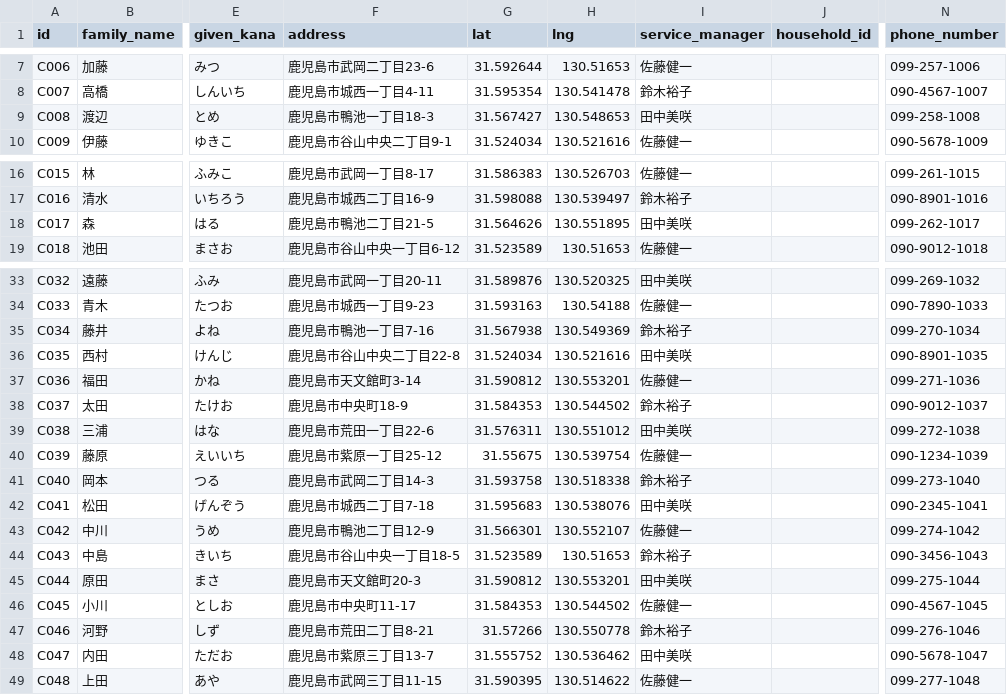
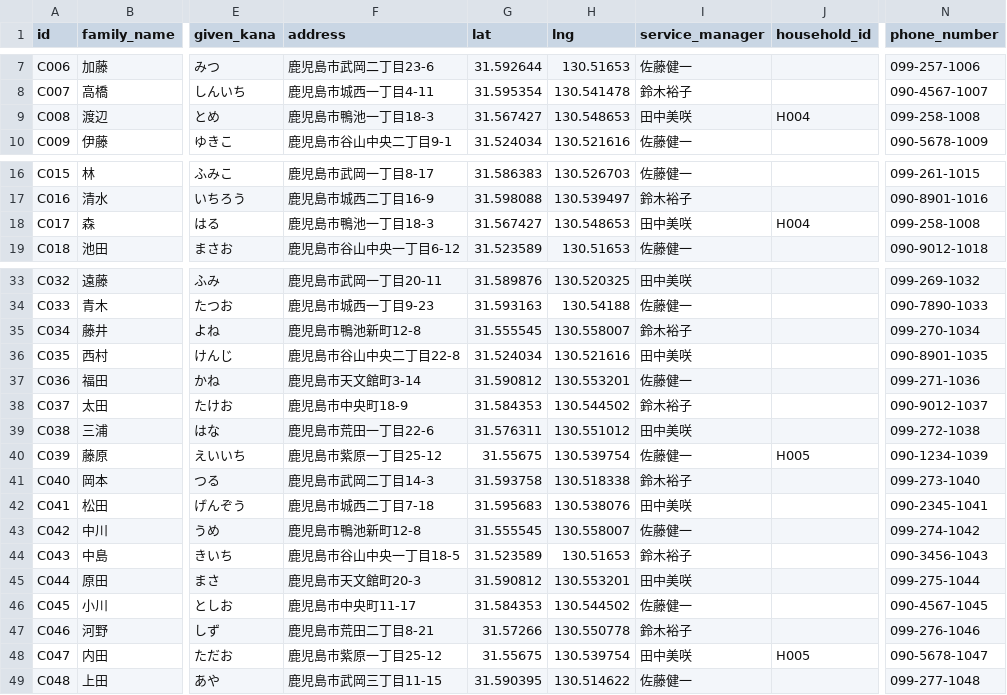
Before and after one commit to yasushihonda-acg/visitcare-shift-optimizer, a CSV file: seed/data/customers.csv, drawn as a sheet; only a part is shown, gaps mark what is left out; the diff names each change by its address in the sheet, - before the commit and + after, or states it on an @@ line.

```diff
--- a/seed/data/customers.csv
+++ b/seed/data/customers.csv
-J9 (household_id): (empty)
+J9 (household_id): H004
-F18 (address): 鹿児島市鴨池二丁目21-5
+F18 (address): 鹿児島市鴨池一丁目18-3
-G18 (lat): 31.564626
+G18 (lat): 31.567427
-H18 (lng): 130.551895
+H18 (lng): 130.548653
-J18 (household_id): (empty)
+J18 (household_id): H004
-N18 (phone_number): 099-262-1017
+N18 (phone_number): 099-258-1008
-F35 (address): 鹿児島市鴨池一丁目7-16
+F35 (address): 鹿児島市鴨池新町12-8
-G35 (lat): 31.567938
+G35 (lat): 31.555545
-H35 (lng): 130.549369
+H35 (lng): 130.558007
-J40 (household_id): (empty)
+J40 (household_id): H005
-F43 (address): 鹿児島市鴨池二丁目12-9
+F43 (address): 鹿児島市鴨池新町12-8
-G43 (lat): 31.566301
+G43 (lat): 31.555545
-H43 (lng): 130.552107
+H43 (lng): 130.558007
-F48 (address): 鹿児島市紫原三丁目13-7
+F48 (address): 鹿児島市紫原一丁目25-12
-G48 (lat): 31.555752
+G48 (lat): 31.55675
-H48 (lng): 130.536462
+H48 (lng): 130.539754
-J48 (household_id): (empty)
+J48 (household_id): H005
```
Also changed, not shown: 1 other file.
